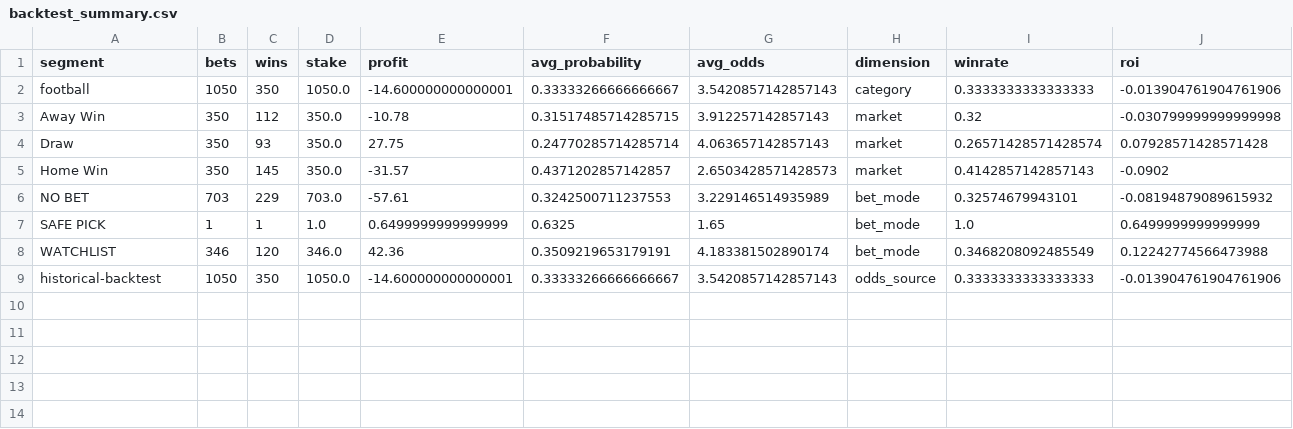
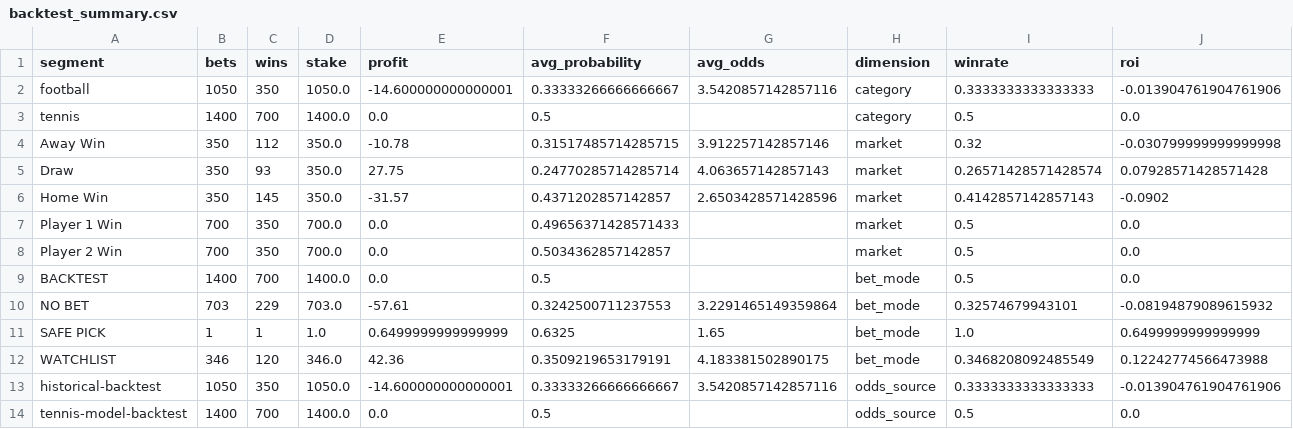
Before and after one commit to lazered543/ParisSportifs_IA_Ultime, a CSV file: data/learning/backtest_summary.csv, drawn as a sheet.

```diff
--- a/data/learning/backtest_summary.csv
+++ b/data/learning/backtest_summary.csv
@@ -1,9 +1,14 @@
 segment,bets,wins,stake,profit,avg_probability,avg_odds,dimension,winrate,roi
-football,1050,350,1050.0,-14.600000000000001,0.33333266666666667,3.5420857142857143,category,0.3333333333333333,-0.013904761904761906
-Away Win,350,112,350.0,-10.78,0.31517485714285715,3.912257142857143,market,0.32,-0.030799999999999998
+football,1050,350,1050.0,-14.600000000000001,0.33333266666666667,3.5420857142857116,category,0.3333333333333333,-0.013904761904761906
+tennis,1400,700,1400.0,0.0,0.5,,category,0.5,0.0
+Away Win,350,112,350.0,-10.78,0.31517485714285715,3.912257142857146,market,0.32,-0.030799999999999998
 Draw,350,93,350.0,27.75,0.24770285714285714,4.063657142857143,market,0.26571428571428574,0.07928571428571428
-Home Win,350,145,350.0,-31.57,0.4371202857142857,2.6503428571428573,market,0.4142857142857143,-0.0902
-NO BET,703,229,703.0,-57.61,0.3242500711237553,3.229146514935989,bet_mode,0.32574679943101,-0.08194879089615932
+Home Win,350,145,350.0,-31.57,0.4371202857142857,2.6503428571428596,market,0.4142857142857143,-0.0902
+Player 1 Win,700,350,700.0,0.0,0.49656371428571433,,market,0.5,0.0
+Player 2 Win,700,350,700.0,0.0,0.5034362857142857,,market,0.5,0.0
+BACKTEST,1400,700,1400.0,0.0,0.5,,bet_mode,0.5,0.0
+NO BET,703,229,703.0,-57.61,0.3242500711237553,3.2291465149359864,bet_mode,0.32574679943101,-0.08194879089615932
 SAFE PICK,1,1,1.0,0.6499999999999999,0.6325,1.65,bet_mode,1.0,0.6499999999999999
-WATCHLIST,346,120,346.0,42.36,0.3509219653179191,4.183381502890174,bet_mode,0.3468208092485549,0.12242774566473988
-historical-backtest,1050,350,1050.0,-14.600000000000001,0.33333266666666667,3.5420857142857143,odds_source,0.3333333333333333,-0.013904761904761906
+WATCHLIST,346,120,346.0,42.36,0.3509219653179191,4.183381502890175,bet_mode,0.3468208092485549,0.12242774566473988
+historical-backtest,1050,350,1050.0,-14.600000000000001,0.33333266666666667,3.5420857142857116,odds_source,0.3333333333333333,-0.013904761904761906
+tennis-model-backtest,1400,700,1400.0,0.0,0.5,,odds_source,0.5,0.0
```
Also changed, not shown: data/learning/ai_auto_learning_segments.csv, data/learning/probability_calibration.csv, 13 other files.
